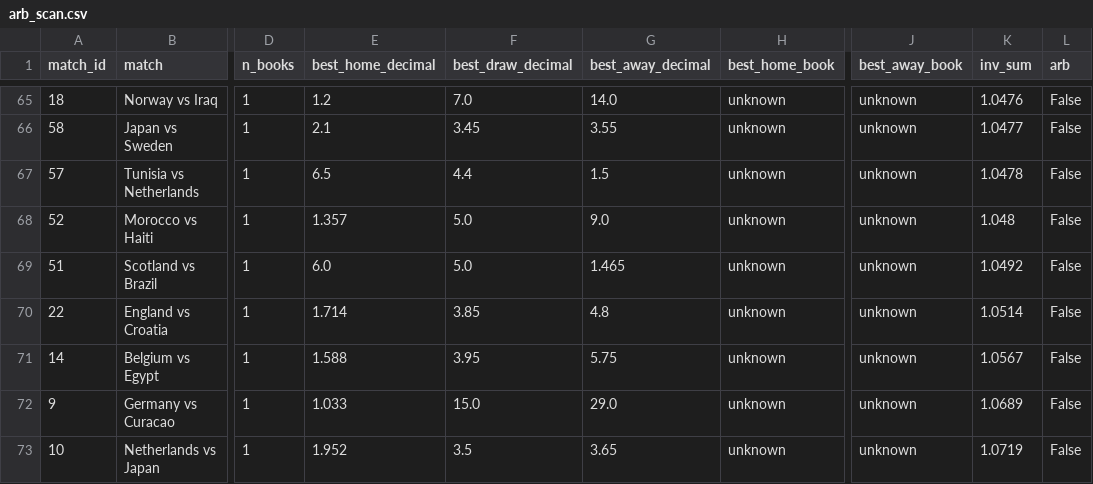
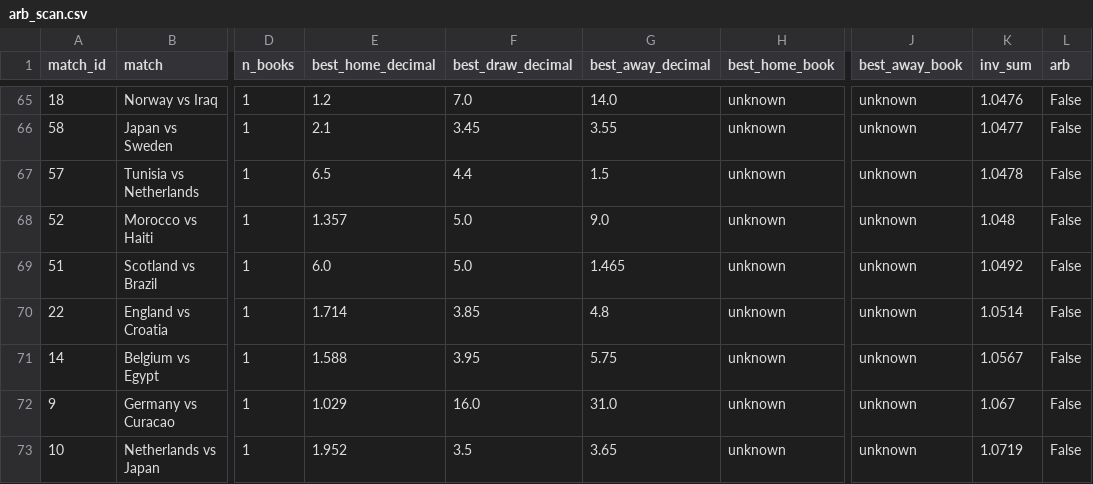
Before and after one commit to AndSoItRises/World-Cup-2026-, a CSV file: data/processed/arb_scan.csv, drawn as a sheet; only a part is shown, gaps mark what is left out; the diff names each change by its address in the sheet, - before the commit and + after, or states it on an @@ line.

```diff
--- a/data/processed/arb_scan.csv
+++ b/data/processed/arb_scan.csv
-E72 (best_home_decimal): 1.033
+E72 (best_home_decimal): 1.029
-F72 (best_draw_decimal): 15.0
+F72 (best_draw_decimal): 16.0
-G72 (best_away_decimal): 29.0
+G72 (best_away_decimal): 31.0
-K72 (inv_sum): 1.0689
+K72 (inv_sum): 1.067
```
Also changed, not shown: data/processed/clv_report.csv, data/processed/desk_calls.csv, 3 other files.
